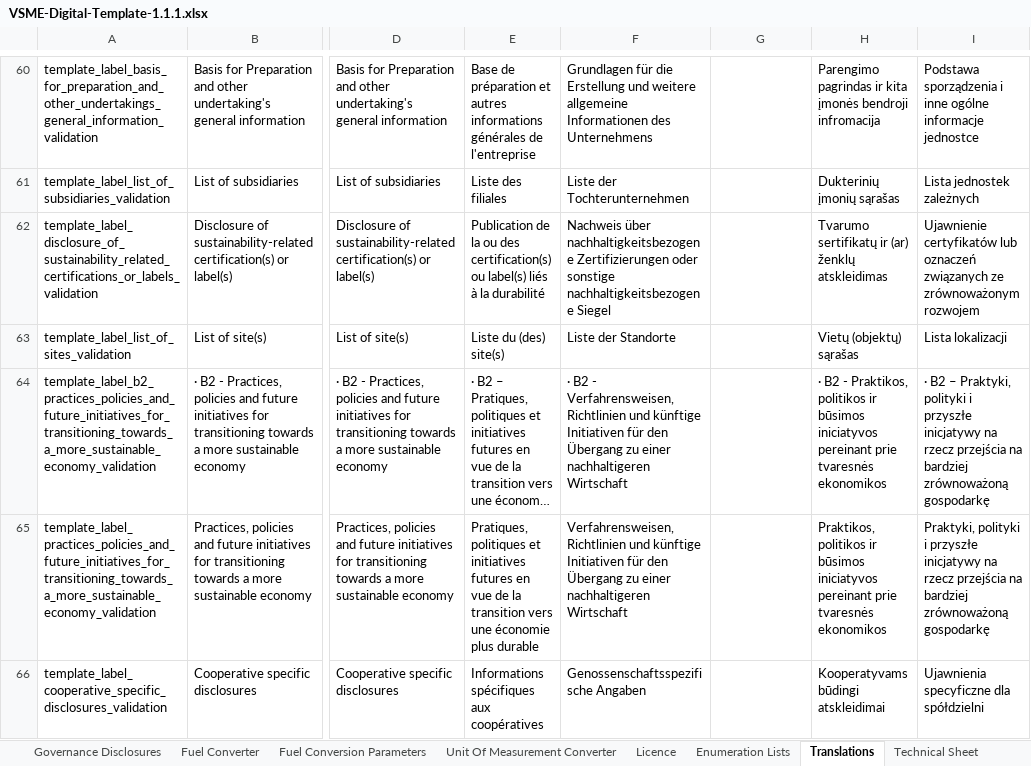
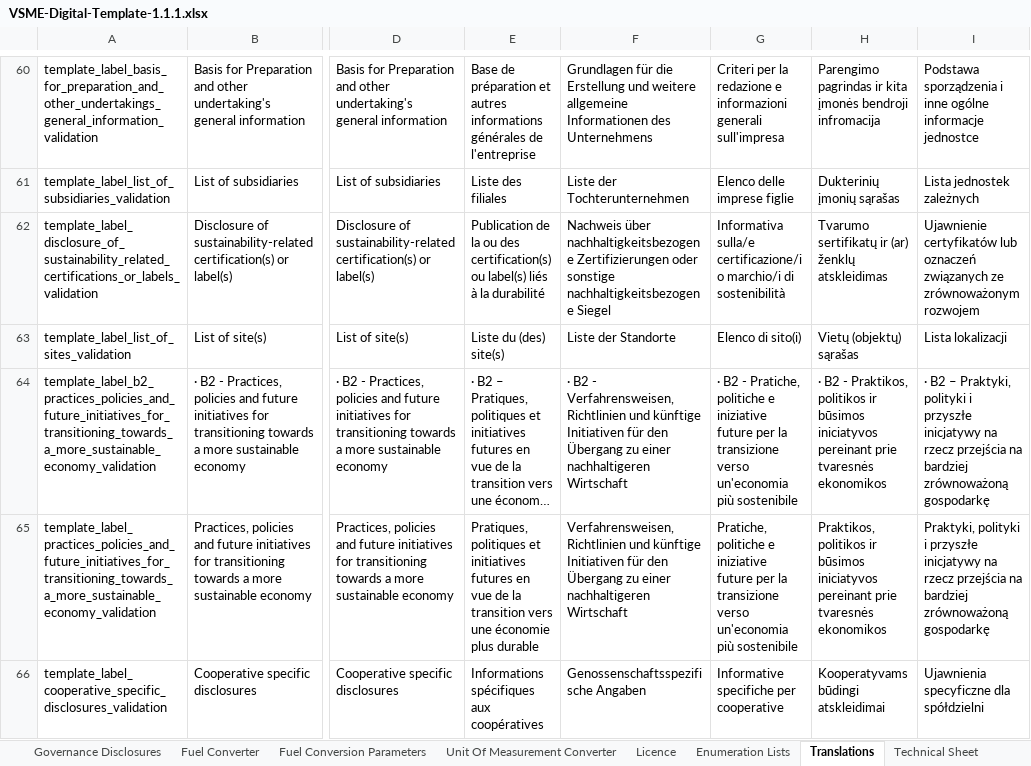
Before and after one commit to EFRAG-EU/Digital-Template-to-XBRL-Converter, an Excel workbook: digital-templates/VSME-Digital-Template-1.1.1.xlsx, sheet Translations, drawn as a sheet; only a part is shown, gaps mark what is left out; long unchanged cells end in …; values as stored, in another font and other column widths than the file's, no borders; the diff covers the shown part only; the diff names each change by its address in the sheet, - before the commit and + after, or states it on an @@ line.

Commit message:
Italian translation (fixing B10 and fixing lithuanian blank cell)

```diff
--- a/digital-templates/VSME-Digital-Template-1.1.1.xlsx (sheet Translations)
+++ b/digital-templates/VSME-Digital-Template-1.1.1.xlsx (sheet Translations)
-G60: (empty)
+G60: Criteri per la redazione e informazioni generali sull'impresa
-G61: (empty)
+G61: Elenco delle imprese figlie
-G62: (empty)
+G62: Informativa sulla/e certificazione/i o marchio/i di sostenibilità
-G63: (empty)
+G63: Elenco di sito(i)
-G64: (empty)
+G64: · B2 - Pratiche, politiche e iniziative future per la transizione verso un'economia più sostenibile
-G65: (empty)
+G65: Pratiche, politiche e iniziative future per la transizione verso un'economia più sostenibile
-G66: (empty)
+G66: Informative specifiche per cooperative
```
Also changed, not shown: 484 edited cells elsewhere in this sheet.
